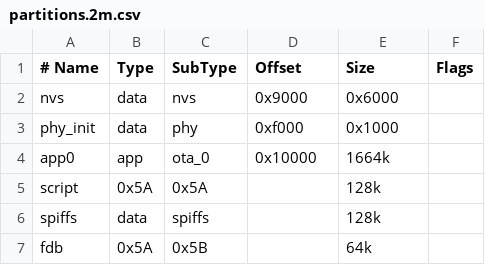
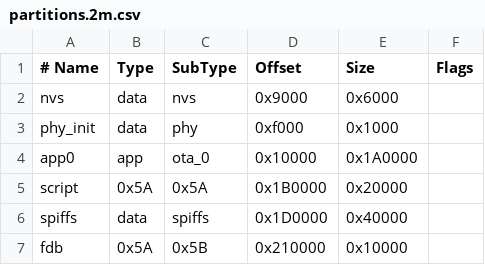
Before and after one commit to openLuat/luatos-soc-idf5, a CSV file: luatos/partitions.2m.csv, drawn as a sheet; the diff names each change by its address in the sheet, - before the commit and + after, or states it on an @@ line.

```diff
--- a/luatos/partitions.2m.csv
+++ b/luatos/partitions.2m.csv
-E4 (Size): 1664k
+E4 (Size): 0x1A0000
-D5 (Offset): (empty)
+D5 (Offset): 0x1B0000
-E5 (Size): 128k
+E5 (Size): 0x20000
-D6 (Offset): (empty)
+D6 (Offset): 0x1D0000
-E6 (Size): 128k
+E6 (Size): 0x40000
-D7 (Offset): (empty)
+D7 (Offset): 0x210000
-E7 (Size): 64k
+E7 (Size): 0x10000
```
Also changed, not shown: luatos/partitions.16m.csv, luatos/partitions.8m.csv.
